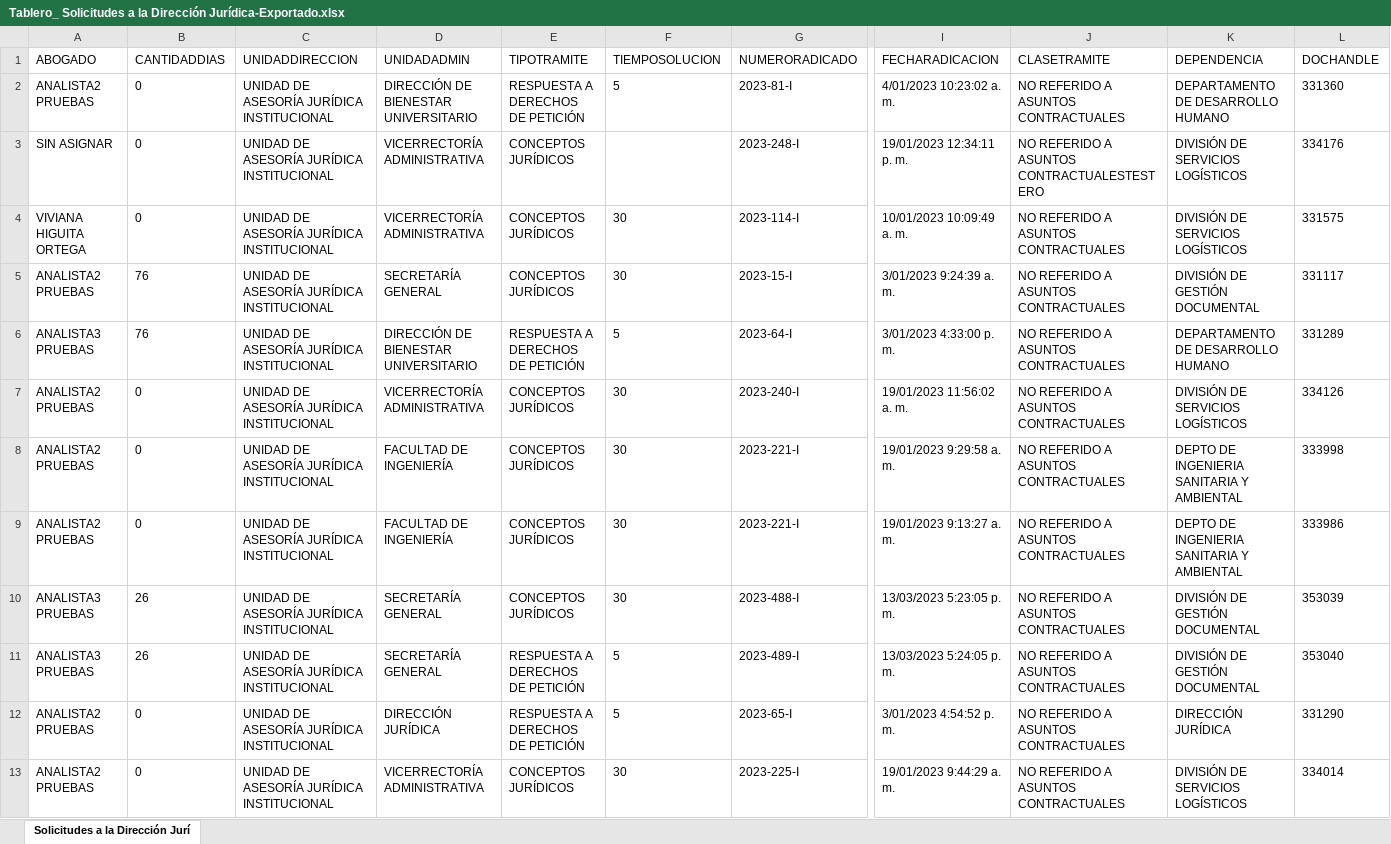
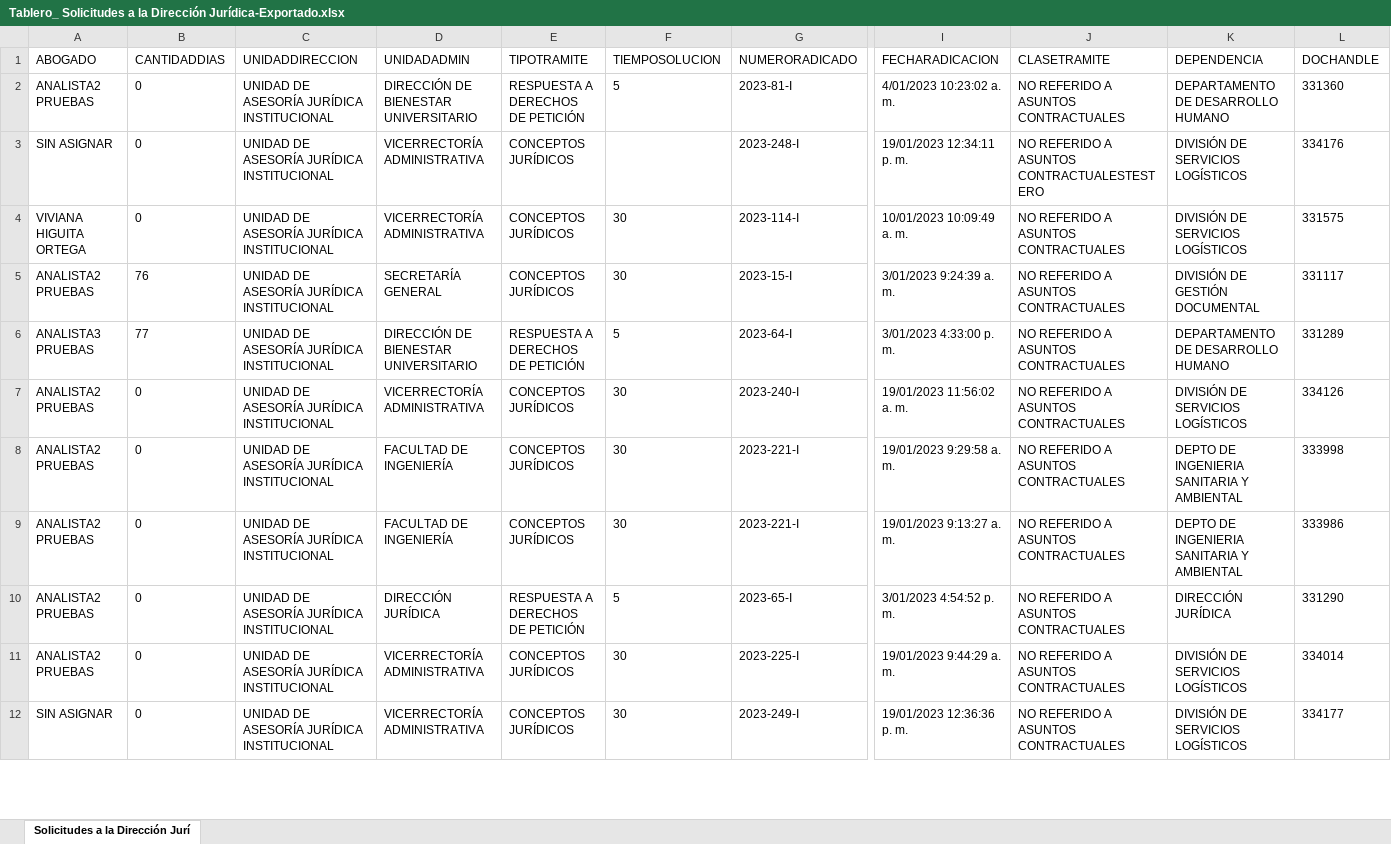
Before and after one commit to lacz83/Pruebas_auto_OnBase, an Excel workbook: cypress/cypress/downloads/Tablero_ Solicitudes a la Dirección Jurídica-Exportado.xlsx, sheet Solicitudes a la Dirección Jurí, drawn as a sheet; only a part is shown, gaps mark what is left out; the shorter side is filled out with more unchanged rows; values as stored, in another font and other column widths than the file's, no borders; removed rows and columns are numbered as before the commit, all else as after; rows hold the shown columns only; the diff covers the shown part only; the diff names each change by its address in the sheet, - before the commit and + after, or states it on an @@ line.

Commit message:
Se cambian los log y se guardan archivos excel exportados de los reportes

```diff
--- a/cypress/cypress/downloads/Tablero_ Solicitudes a la Dirección Jurídica-Exportado.xlsx (sheet Solicitudes a la Dirección Jurí)
+++ b/cypress/cypress/downloads/Tablero_ Solicitudes a la Dirección Jurídica-Exportado.xlsx (sheet Solicitudes a la Dirección Jurí)
-B6 (CANTIDADDIAS): 76
+B6 (CANTIDADDIAS): 77
-row 10: ANALISTA3 PRUEBAS | 26 | UNIDAD DE ASESORÍA JURÍDICA INSTITUCIONAL | SECRETARÍA GENERAL | CONCEPTOS JURÍDICOS | 30 | 2023-488-I | 13/03/2023 5:23:05 p. m. | NO REFERIDO A ASUNTOS CONTRACTUALES | DIVISIÓN DE GESTIÓN DOCUMENTAL | 353039
-row 11: ANALISTA3 PRUEBAS | 26 | UNIDAD DE ASESORÍA JURÍDICA INSTITUCIONAL | SECRETARÍA GENERAL | RESPUESTA A DERECHOS DE PETICIÓN | 5 | 2023-489-I | 13/03/2023 5:24:05 p. m. | NO REFERIDO A ASUNTOS CONTRACTUALES | DIVISIÓN DE GESTIÓN DOCUMENTAL | 353040
```
Also changed, not shown: 2 added rows elsewhere in this sheet, 6 other files.
